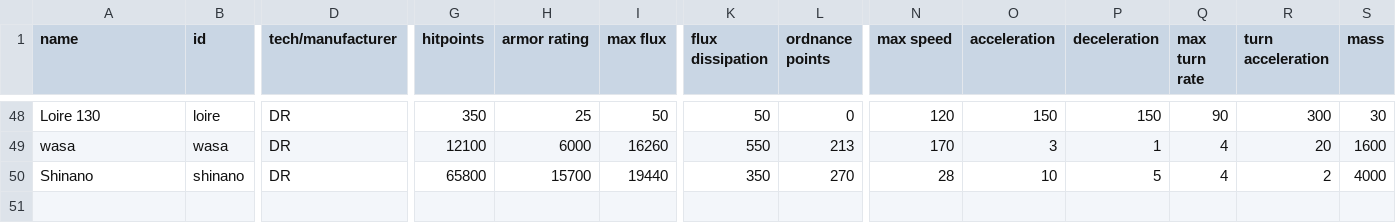
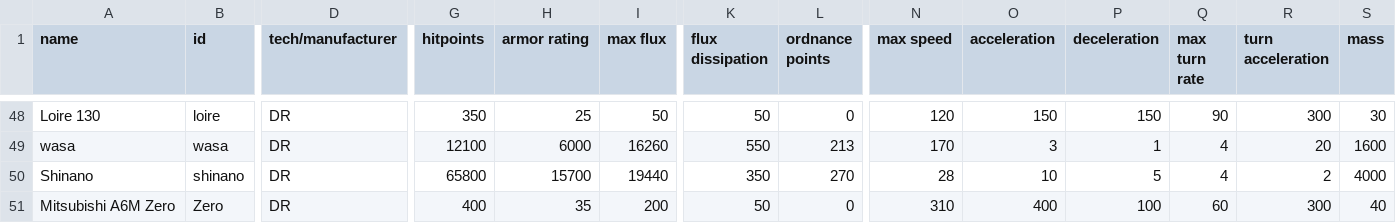
Before and after one commit to bryceOctovioOstrem/domainReformed, a CSV file: data/hulls/ship_data.csv, drawn as a sheet; only a part is shown, gaps mark what is left out; rows hold the shown columns only; the diff names each change by its address in the sheet, - before the commit and + after, or states it on an @@ line.

```diff
--- a/data/hulls/ship_data.csv
+++ b/data/hulls/ship_data.csv
+row 51: Mitsubishi A6M Zero | Zero | DR | 400 | 35 | 200 | 50 | 0 | 310 | 400 | 100 | 60 | 300 | 40
```
Also changed, not shown: data/hulls/wing_data.csv, 5 other files.
